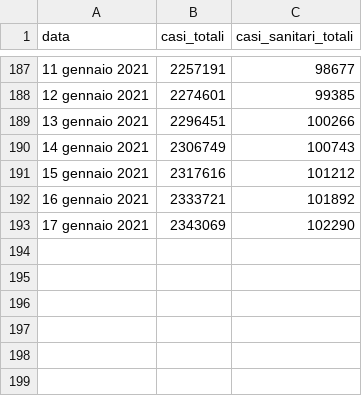
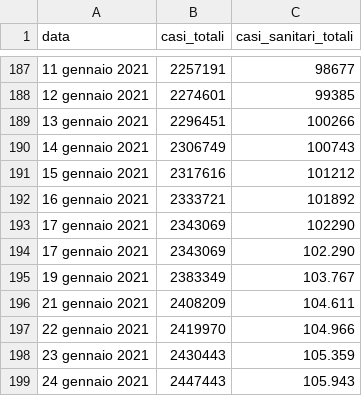
Before and after one commit to opencovid-mr/Casi_sanitari, a CSV file: dati.csv, drawn as a sheet; only a part is shown, gaps mark what is left out; the diff names each change by its address in the sheet, - before the commit and + after, or states it on an @@ line.

Commit message:
Add files via upload

```diff
--- a/dati.csv
+++ b/dati.csv
+row 194: 17 gennaio 2021 | 2343069 | 102.290
+row 195: 19 gennaio 2021 | 2383349 | 103.767
+row 196: 21 gennaio 2021 | 2408209 | 104.611
+row 197: 22 gennaio 2021 | 2419970 | 104.966
+row 198: 23 gennaio 2021 | 2430443 | 105.359
+row 199: 24 gennaio 2021 | 2447443 | 105.943
```
